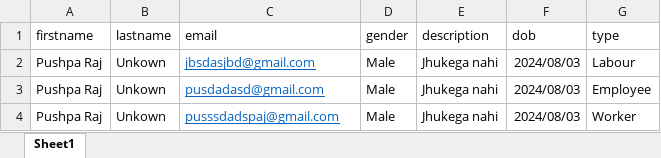
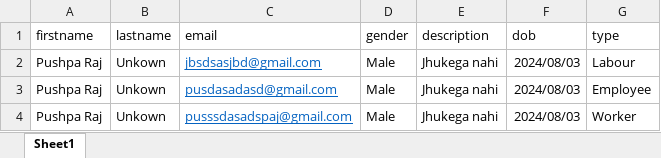
Before and after one commit to Revanth-Mummidi/UserDataBackend, an Excel workbook: uploads/userdetails.xlsx, sheet Sheet1, drawn as a sheet; values as stored, in another font and other column widths than the file's, no borders; the diff names each change by its address in the sheet, - before the commit and + after, or states it on an @@ line.

```diff
--- a/uploads/userdetails.xlsx (sheet Sheet1)
+++ b/uploads/userdetails.xlsx (sheet Sheet1)
-C2 (email): jbsdasjbd@gmail.com
+C2 (email): jbsdsasjbd@gmail.com
-C3 (email): pusdadasd@gmail.com
+C3 (email): pusdasadasd@gmail.com
-C4 (email): pusssdadspaj@gmail.com
+C4 (email): pusssdasadspaj@gmail.com
```
Also changed, not shown: 13 other files.
